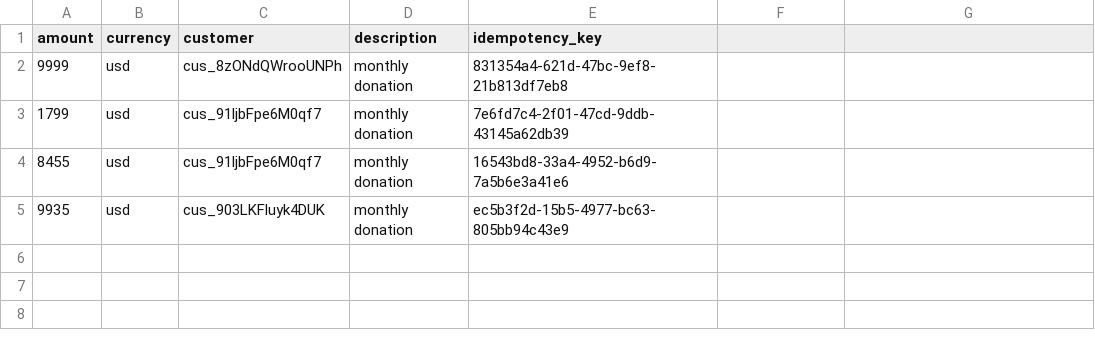
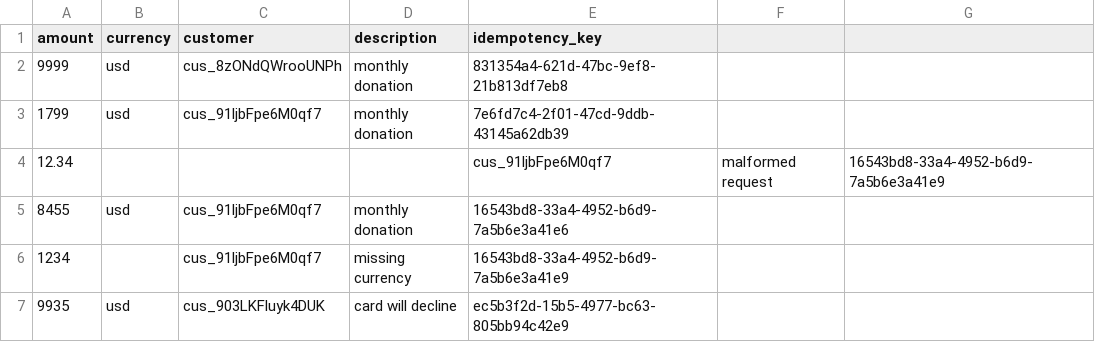
Before and after one commit to dlambeth/stripe_batch_example, a CSV file: example_batch_file.csv, drawn as a sheet.

Commit message:
added support for headers, malformed data in the examples, moved writing log files inline

```diff
--- a/example_batch_file.csv
+++ b/example_batch_file.csv
@@ -3,3 +3,5 @@ amount,currency,customer,description,idempotency_key
 1799,usd,cus_91ljbFpe6M0qf7,"monthly donation",7e6fd7c4-2f01-47cd-9ddb-43145a62db39
+12.34,,,,cus_91ljbFpe6M0qf7,"malformed request",16543bd8-33a4-4952-b6d9-7a5b6e3a41e9
 8455,usd,cus_91ljbFpe6M0qf7,"monthly donation",16543bd8-33a4-4952-b6d9-7a5b6e3a41e6
-9935,usd,cus_903LKFluyk4DUK,"monthly donation",ec5b3f2d-15b5-4977-bc63-805bb94c43e9
+1234,,cus_91ljbFpe6M0qf7,"missing currency",16543bd8-33a4-4952-b6d9-7a5b6e3a41e9
+9935,usd,cus_903LKFluyk4DUK,"card will decline",ec5b3f2d-15b5-4977-bc63-805bb94c42e9
```
Also changed, not shown: 1 other file.
